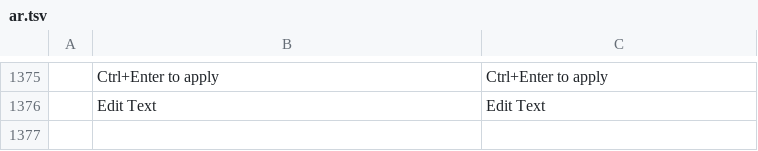
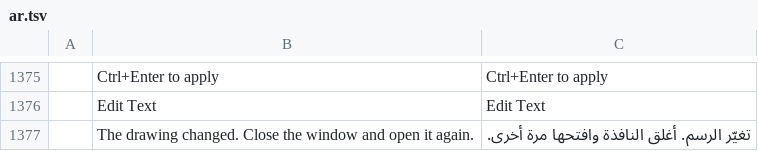
Before and after one commit to storytold/cadcraft, a TSV file: crates/ui-egui/src/i18n/ar.tsv, drawn as a sheet; only a part is shown, gaps mark what is left out; the diff names each change by its address in the sheet, - before the commit and + after, or states it on an @@ line.

```diff
--- a/crates/ui-egui/src/i18n/ar.tsv
+++ b/crates/ui-egui/src/i18n/ar.tsv
+row 1377:  | The drawing changed. Close the window and open it again. | تغيّر الرسم. أغلق النافذة وافتحها مرة أخرى.
```
Also changed, not shown: crates/ui-egui/src/i18n/de.tsv, crates/ui-egui/src/i18n/el.tsv, 17 other files.
